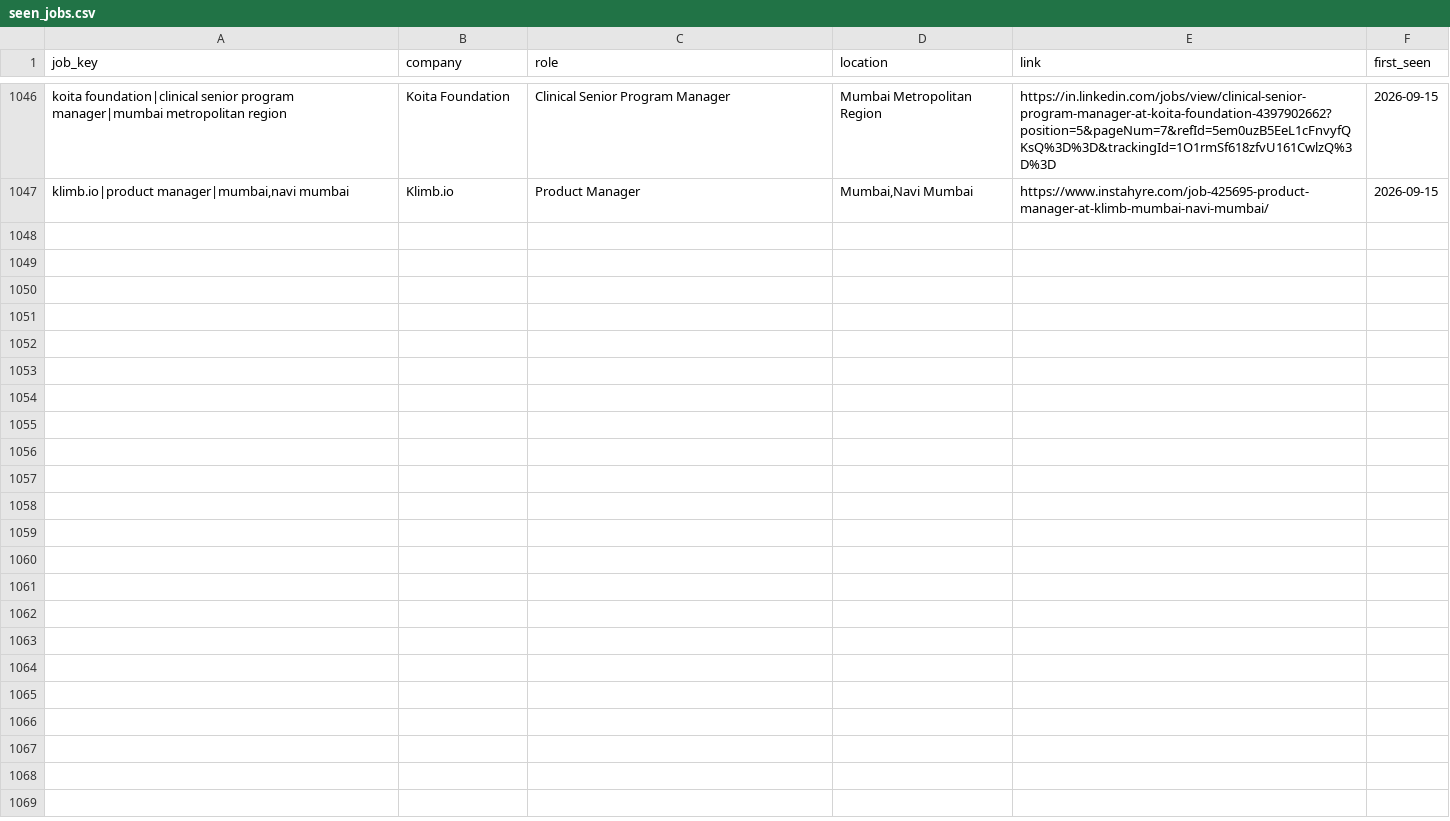
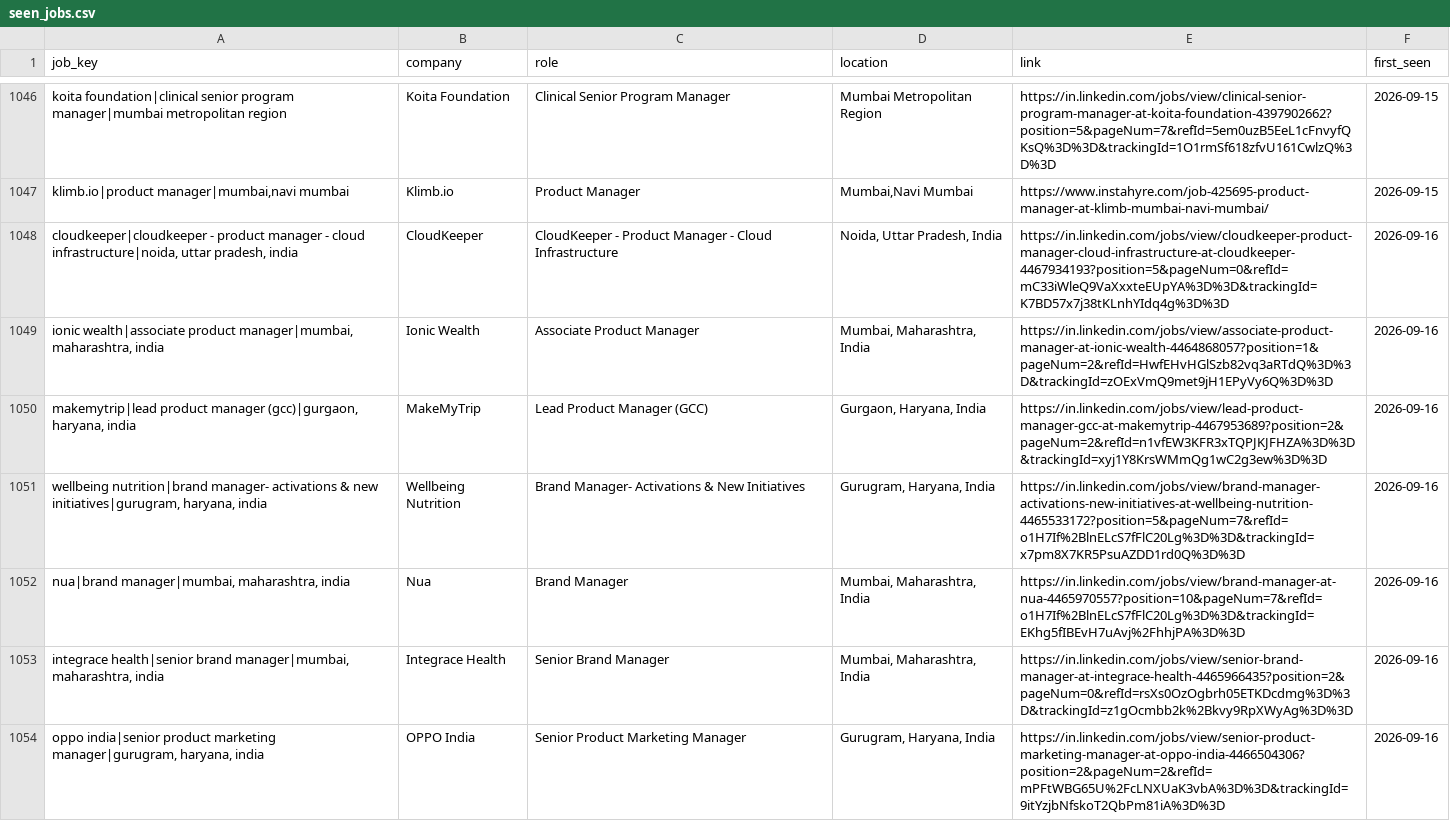
Before and after one commit to yamini1312singh/job-crawler, a CSV file: data/seen_jobs.csv, drawn as a sheet; only a part is shown, gaps mark what is left out; the diff covers the shown part only; the diff names each change by its address in the sheet, - before the commit and + after, or states it on an @@ line.

```diff
--- a/data/seen_jobs.csv
+++ b/data/seen_jobs.csv
+row 1048: cloudkeeper|cloudkeeper - product manager - cloud infrastructure|noida, uttar pradesh, india | CloudKeeper | CloudKeeper - Product Manager - Cloud Infrastructure | Noida, Uttar Pradesh, India | https://in.linkedin.com/jobs/view/cloudkeeper-product-manager-cloud-infrastructure-at-cloudkeeper-4467934193?position=5&pageNum=0&refId=mC33iWleQ9VaXxxteEUpYA%3D%3D&trackingId=K7BD57x7j38tKLnhYIdq4g%3D%3D | 2026-09-16
+row 1049: ionic wealth|associate product manager|mumbai, maharashtra, india | Ionic Wealth | Associate Product Manager | Mumbai, Maharashtra, India | https://in.linkedin.com/jobs/view/associate-product-manager-at-ionic-wealth-4464868057?position=1&pageNum=2&refId=HwfEHvHGlSzb82vq3aRTdQ%3D%3D&trackingId=zOExVmQ9met9jH1EPyVy6Q%3D%3D | 2026-09-16
+row 1050: makemytrip|lead product manager (gcc)|gurgaon, haryana, india | MakeMyTrip | Lead Product Manager (GCC) | Gurgaon, Haryana, India | https://in.linkedin.com/jobs/view/lead-product-manager-gcc-at-makemytrip-4467953689?position=2&pageNum=2&refId=n1vfEW3KFR3xTQPJKJFHZA%3D%3D&trackingId=xyj1Y8KrsWMmQg1wC2g3ew%3D%3D | 2026-09-16
+row 1051: wellbeing nutrition|brand manager- activations & new initiatives|gurugram, haryana, india | Wellbeing Nutrition | Brand Manager- Activations & New Initiatives | Gurugram, Haryana, India | https://in.linkedin.com/jobs/view/brand-manager-activations-new-initiatives-at-wellbeing-nutrition-4465533172?position=5&pageNum=7&refId=o1H7If%2BlnELcS7fFlC20Lg%3D%3D&trackingId=x7pm8X7KR5PsuAZDD1rd0Q%3D%3D | 2026-09-16
+row 1052: nua|brand manager|mumbai, maharashtra, india | Nua | Brand Manager | Mumbai, Maharashtra, India | https://in.linkedin.com/jobs/view/brand-manager-at-nua-4465970557?position=10&pageNum=7&refId=o1H7If%2BlnELcS7fFlC20Lg%3D%3D&trackingId=EKhg5fIBEvH7uAvj%2FhhjPA%3D%3D | 2026-09-16
+row 1053: integrace health|senior brand manager|mumbai, maharashtra, india | Integrace Health | Senior Brand Manager | Mumbai, Maharashtra, India | https://in.linkedin.com/jobs/view/senior-brand-manager-at-integrace-health-4465966435?position=2&pageNum=0&refId=rsXs0OzOgbrh05ETKDcdmg%3D%3D&trackingId=z1gOcmbb2k%2Bkvy9RpXWyAg%3D%3D | 2026-09-16
+row 1054: oppo india|senior product marketing manager|gurugram, haryana, india | OPPO India | Senior Product Marketing Manager | Gurugram, Haryana, India | https://in.linkedin.com/jobs/view/senior-product-marketing-manager-at-oppo-india-4466504306?position=2&pageNum=2&refId=mPFtWBG65U%2FcLNXUaK3vbA%3D%3D&trackingId=9itYzjbNfskoT2QbPm81iA%3D%3D | 2026-09-16
```
Also changed, not shown: 6 added rows elsewhere in this file, data/jobs.csv, data/raw_jobs.csv.
